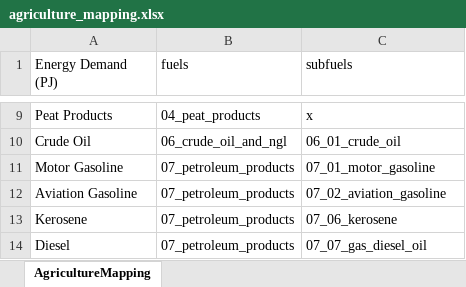
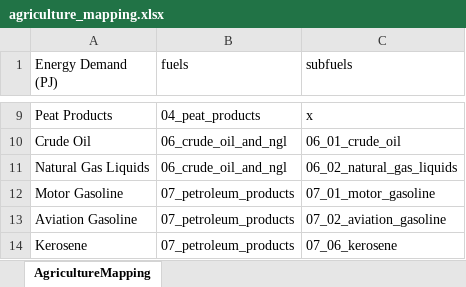
Before and after one commit to asia-pacific-energy-research-centre/Outlook9th_EBT, an Excel workbook: config/agriculture_mapping.xlsx, sheet AgricultureMapping, drawn as a sheet; only a part is shown, gaps mark what is left out; the shorter side is filled out with more unchanged rows; values as stored, in another font and other column widths than the file's, no borders; the diff names each change by its address in the sheet, - before the commit and + after, or states it on an @@ line.

Commit message:
fixed heat output mapping/calculations

```diff
--- a/config/agriculture_mapping.xlsx (sheet AgricultureMapping)
+++ b/config/agriculture_mapping.xlsx (sheet AgricultureMapping)
+row 11: Natural Gas Liquids | 06_crude_oil_and_ngl | 06_02_natural_gas_liquids
```
Also changed, not shown: 4 other files.
